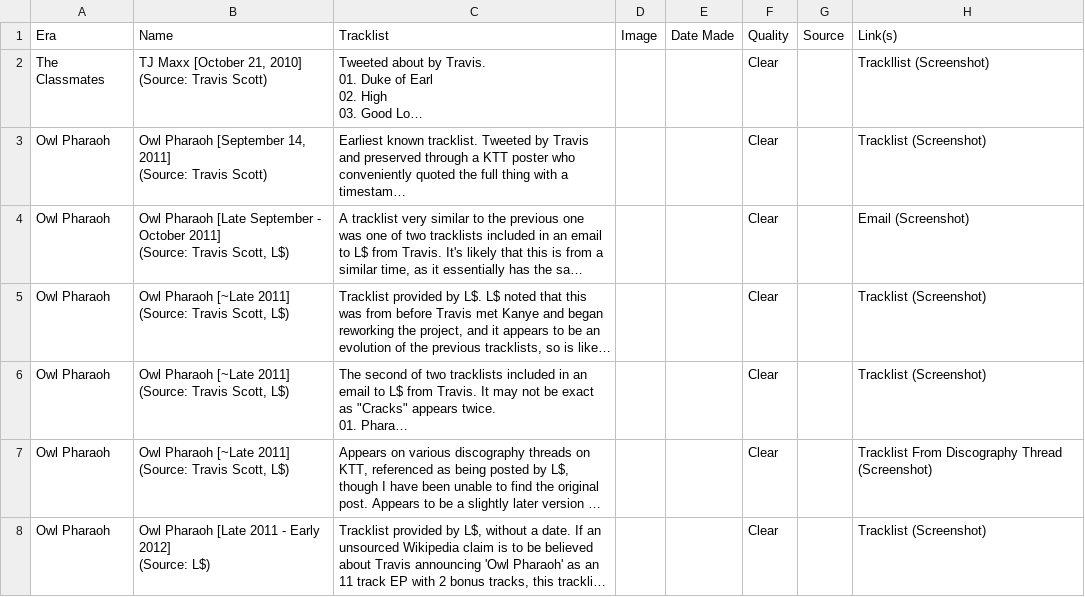
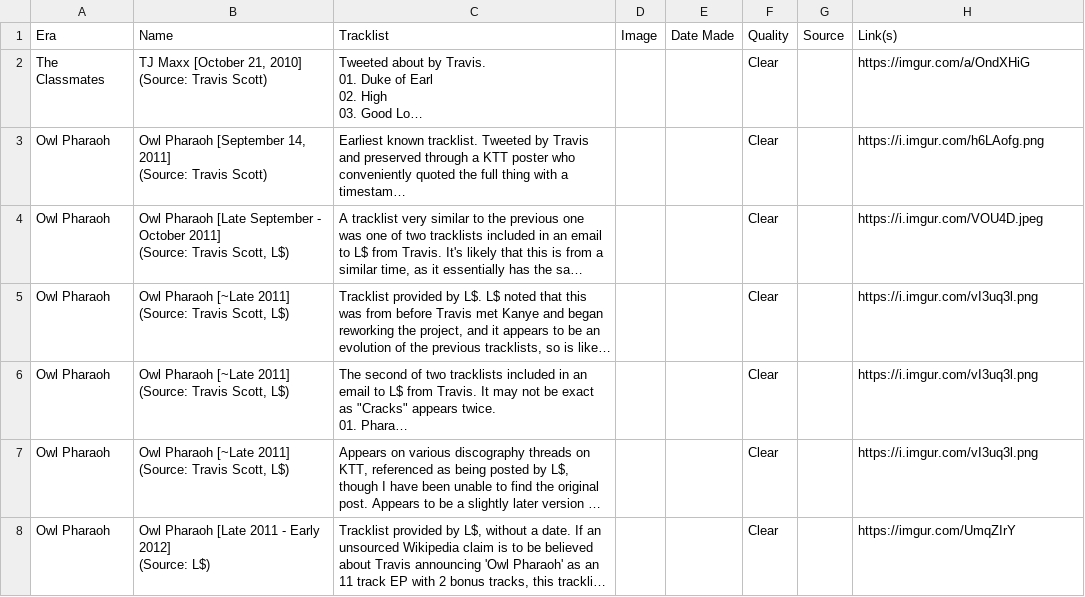
Before and after one commit to childsmax56-png/CACTIgold, a CSV file: public/data/tracklists.csv, drawn as a sheet; only a part is shown; long unchanged cells end in …; the diff covers the shown part only; the diff names each change by its address in the sheet, - before the commit and + after, or states it on an @@ line.

```diff
--- a/public/data/tracklists.csv
+++ b/public/data/tracklists.csv
-H2: Trackllist (Screenshot)
+H2: https://imgur.com/a/OndXHiG
-H3: Tracklist (Screenshot)
+H3: https://i.imgur.com/h6LAofg.png
-H4: Email (Screenshot)
+H4: https://i.imgur.com/VOU4D.jpeg
-H5:H6: Tracklist (Screenshot)
+H5:H6: https://i.imgur.com/vI3uq3l.png
-H7: Tracklist From Discography Thread (Screenshot)
+H7: https://i.imgur.com/vI3uq3l.png
-H8: Tracklist (Screenshot)
+H8: https://imgur.com/UmqZIrY
```
Also changed, not shown: 17 edited cells elsewhere in this file, public/data/fakes.csv, public/data/stems.csv, 4 other files.
